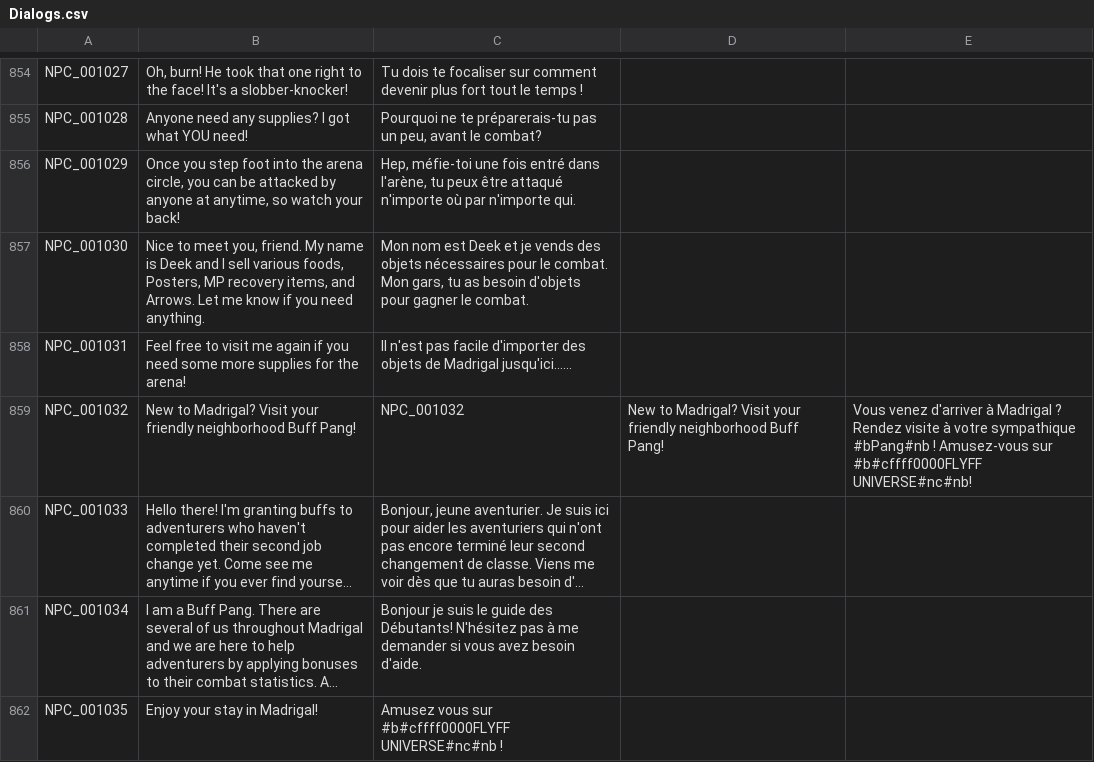
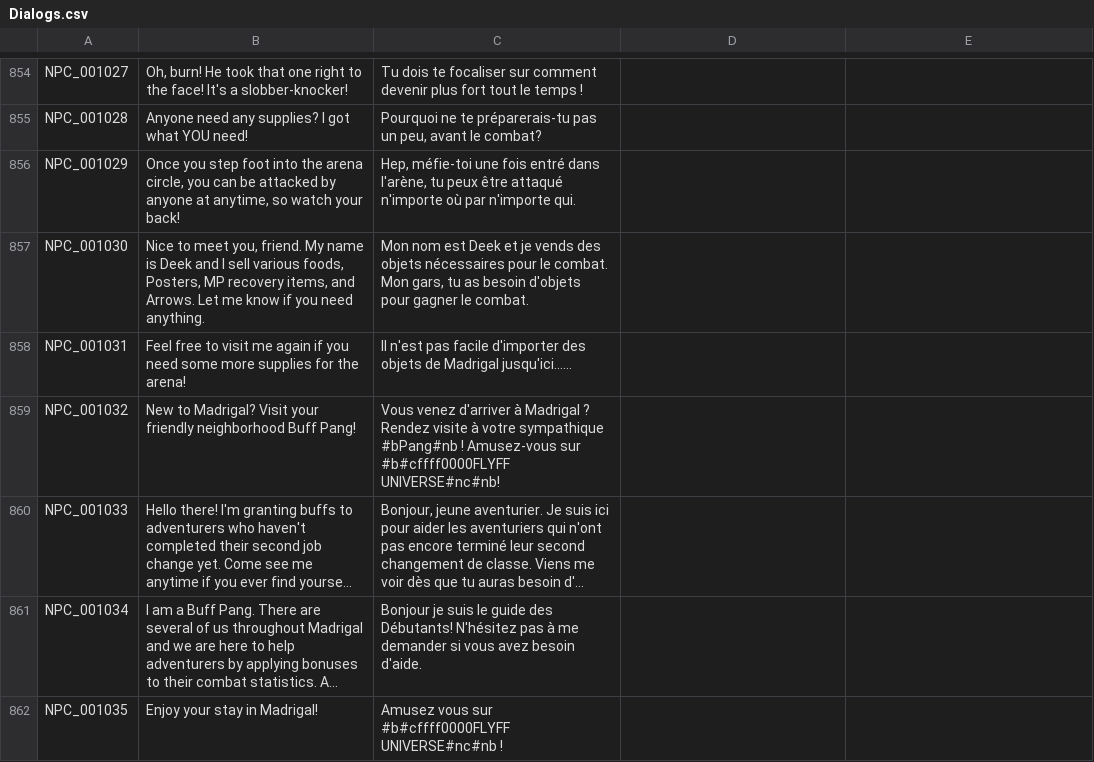
Before and after one commit to PopuriAO29/Flyff-Universe-Translations, a CSV file: French/Dialogs.csv, drawn as a sheet; only a part is shown, gaps mark what is left out; long unchanged cells end in …; the diff names each change by its address in the sheet, - before the commit and + after, or states it on an @@ line.

Commit message:
Update French dialog translations in Dialogs.csv
fix

```diff
--- a/French/Dialogs.csv
+++ b/French/Dialogs.csv
-C859: NPC_001032
+C859: Vous venez d'arriver à Madrigal ? Rendez visite à votre sympathique #bPang#nb ! Amusez-vous sur #b#cffff0000FLYFF UNIVERSE#nc#nb!
-D859: New to Madrigal? Visit your friendly neighborhood Buff Pang!
+D859: (empty)
-E859: Vous venez d'arriver à Madrigal ? Rendez visite à votre sympathique #bPang#nb ! Amusez-vous sur #b#cffff0000FLYFF UNIVERSE#nc#nb!
+E859: (empty)
```
